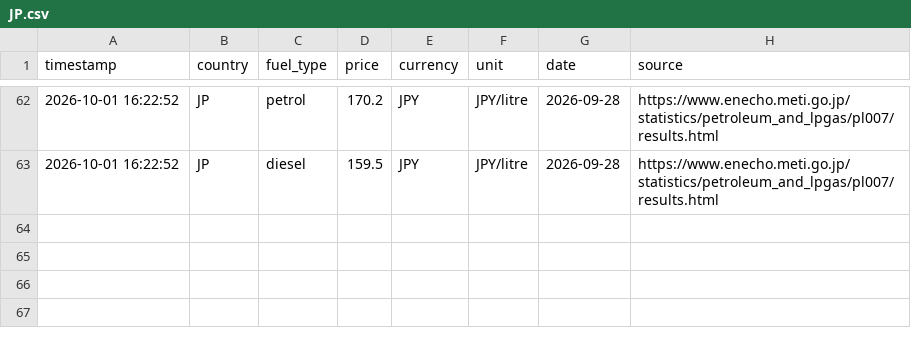
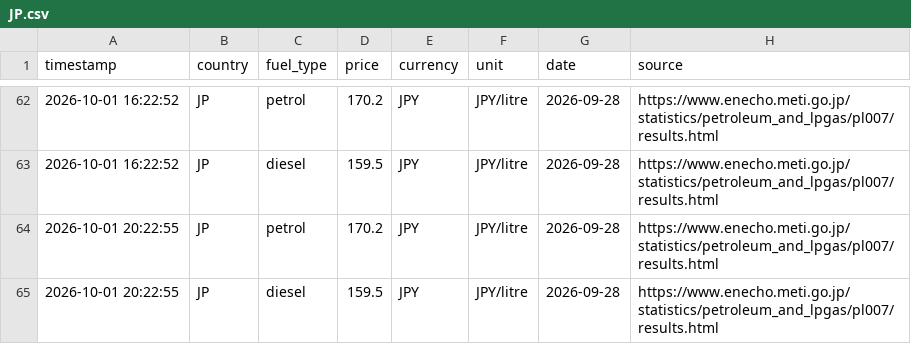
Before and after one commit to nyandajr/global-fuel-watch, a CSV file: data/pump_prices/JP.csv, drawn as a sheet; only a part is shown, gaps mark what is left out.

```diff
--- a/data/pump_prices/JP.csv
+++ b/data/pump_prices/JP.csv
@@ -63 +63,3 @@ timestamp,country,fuel_type,price,currency,unit,date,source
 2026-10-01 16:22:52,JP,diesel,159.5,JPY,JPY/litre,2026-09-28,https://www.enecho.meti.go.jp/statistics/petroleum_and_lpgas/pl007/results.html
+2026-10-01 20:22:55,JP,petrol,170.2,JPY,JPY/litre,2026-09-28,https://www.enecho.meti.go.jp/statistics/petroleum_and_lpgas/pl007/results.html
+2026-10-01 20:22:55,JP,diesel,159.5,JPY,JPY/litre,2026-09-28,https://www.enecho.meti.go.jp/statistics/petroleum_and_lpgas/pl007/results.html
```
Also changed, not shown: data/pump_prices/BR.csv, data/pump_prices/IT.csv, 6 other files.
